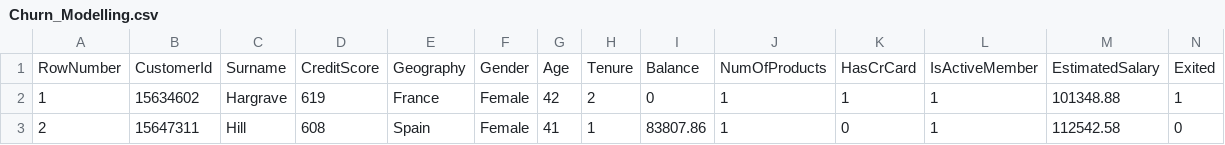
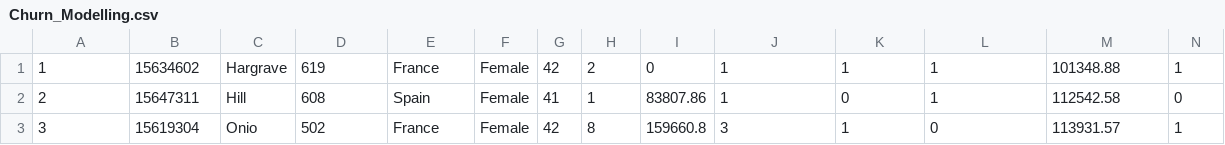
Before and after one commit to goafabric/dl4fj-example, a CSV file: src/main/resources/Churn_Modelling.csv, drawn as a sheet; only a part is shown; the shorter side is filled out with more unchanged rows.

```diff
--- a/src/main/resources/Churn_Modelling.csv
+++ b/src/main/resources/Churn_Modelling.csv
@@ -1,2 +1 @@
-RowNumber,CustomerId,Surname,CreditScore,Geography,Gender,Age,Tenure,Balance,NumOfProducts,HasCrCard,IsActiveMember,EstimatedSalary,Exited
 1,15634602,Hargrave,619,France,Female,42,2,0,1,1,1,101348.88,1
```
Also changed, not shown: 1 other file.
